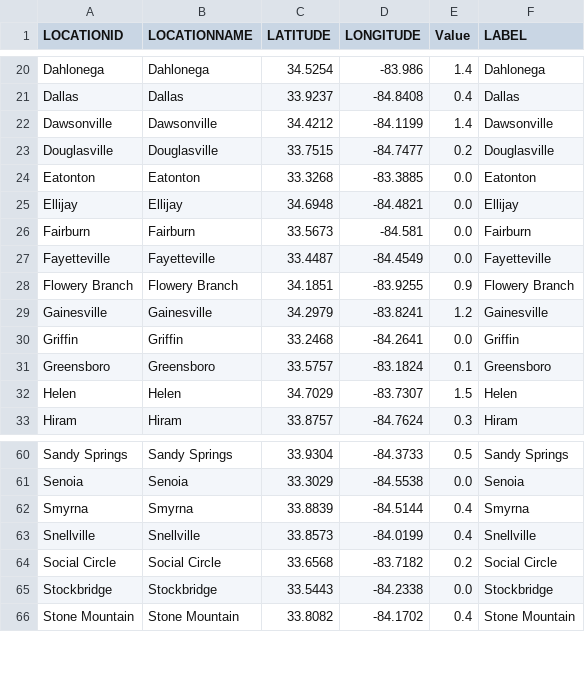
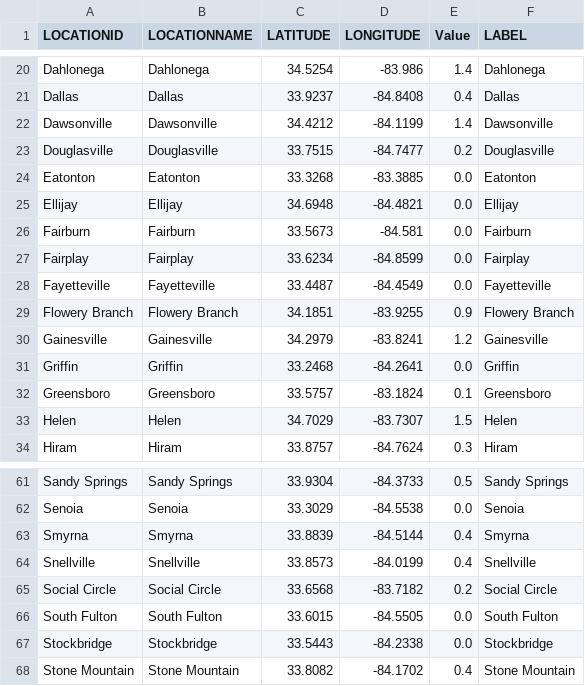
Before and after one commit to gtdish/GIS_Data, a CSV file: ice_prob/HRRR_Ice_Cities.csv, drawn as a sheet; only a part is shown, gaps mark what is left out.

Commit message:
Update HRRR ice 48h KMZ and CSV

```diff
--- a/ice_prob/HRRR_Ice_Cities.csv
+++ b/ice_prob/HRRR_Ice_Cities.csv
@@ -26,2 +26,3 @@ Ellijay,Ellijay,34.6948,-84.4821,0.0,Ellijay
 Fairburn,Fairburn,33.5673,-84.581,0.0,Fairburn
+Fairplay,Fairplay,33.6234,-84.8599,0.0,Fairplay
 Fayetteville,Fayetteville,33.4487,-84.4549,0.0,Fayetteville
@@ -64,2 +65,3 @@ Snellville,Snellville,33.8573,-84.0199,0.4,Snellville
 Social Circle,Social Circle,33.6568,-83.7182,0.2,Social Circle
+South Fulton,South Fulton,33.6015,-84.5505,0.0,South Fulton
 Stockbridge,Stockbridge,33.5443,-84.2338,0.0,Stockbridge
```
Also changed, not shown: 1 other file.
